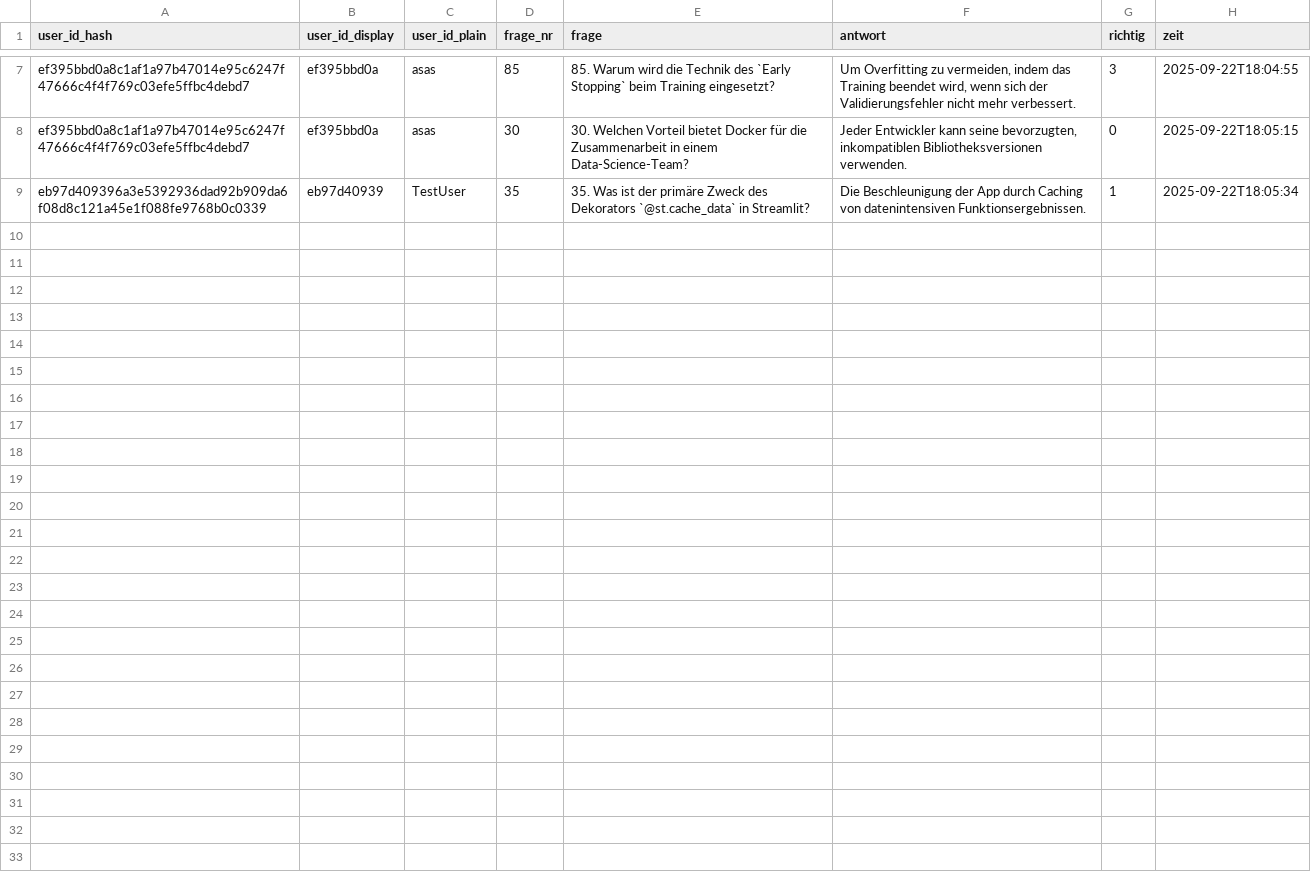
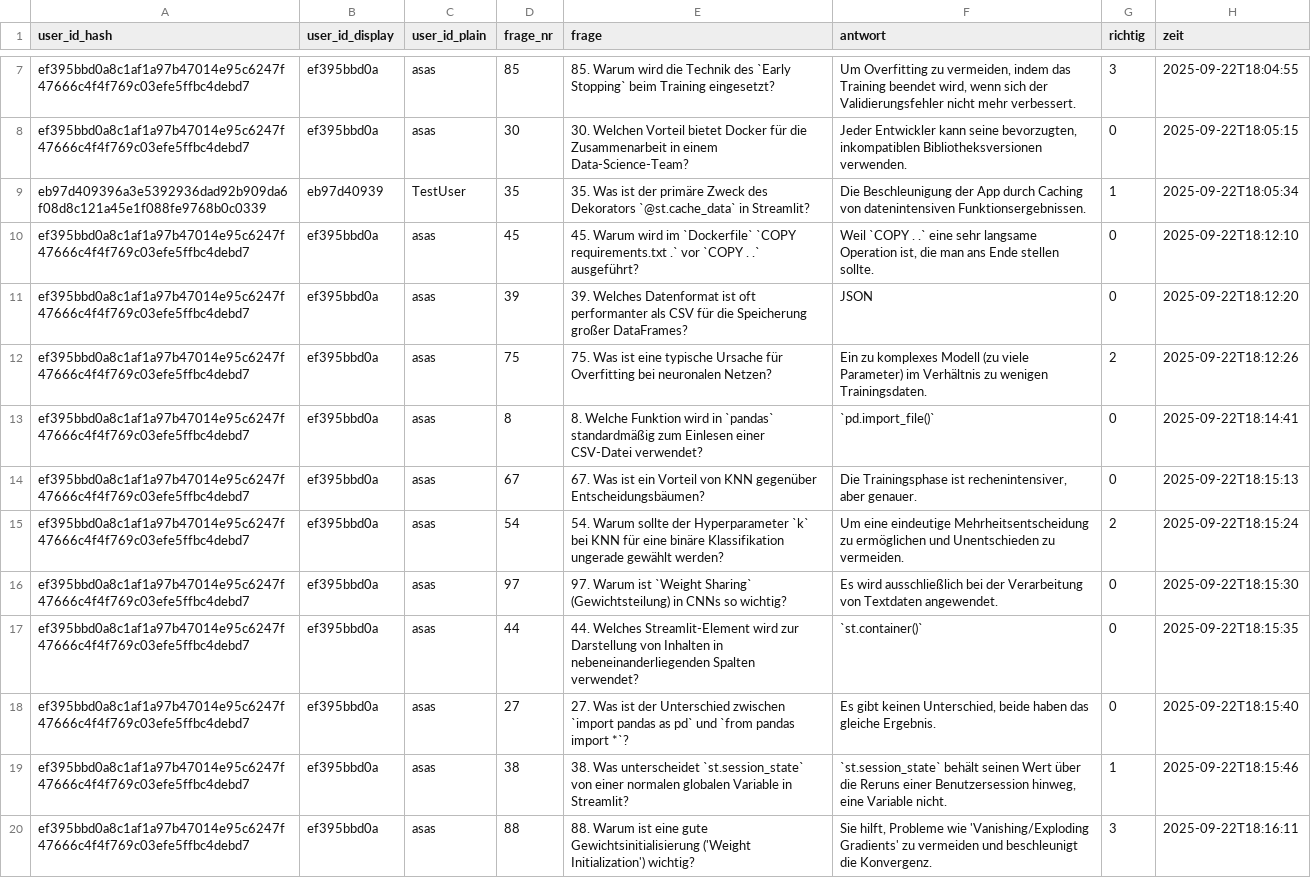
Before and after one commit to kqc-real/streamlit, a CSV file: mc_test_answers.csv, drawn as a sheet; only a part is shown, gaps mark what is left out; the diff names each change by its address in the sheet, - before the commit and + after, or states it on an @@ line.

```diff
--- a/mc_test_answers.csv
+++ b/mc_test_answers.csv
+row 10: ef395bbd0a8c1af1a97b47014e95c6247f47666c4f4f769c03efe5ffbc4debd7 | ef395bbd0a | asas | 45 | 45. Warum wird im `Dockerfile` `COPY requirements.txt .` vor `COPY . .` ausgeführt? | Weil `COPY . .` eine sehr langsame Operation ist, die man ans Ende stellen sollte. | 0 | 2025-09-22T18:12:10
+row 11: ef395bbd0a8c1af1a97b47014e95c6247f47666c4f4f769c03efe5ffbc4debd7 | ef395bbd0a | asas | 39 | 39. Welches Datenformat ist oft performanter als CSV für die Speicherung großer DataFrames? | JSON | 0 | 2025-09-22T18:12:20
+row 12: ef395bbd0a8c1af1a97b47014e95c6247f47666c4f4f769c03efe5ffbc4debd7 | ef395bbd0a | asas | 75 | 75. Was ist eine typische Ursache für Overfitting bei neuronalen Netzen? | Ein zu komplexes Modell (zu viele Parameter) im Verhältnis zu wenigen Trainingsdaten. | 2 | 2025-09-22T18:12:26
+row 13: ef395bbd0a8c1af1a97b47014e95c6247f47666c4f4f769c03efe5ffbc4debd7 | ef395bbd0a | asas | 8 | 8. Welche Funktion wird in `pandas` standardmäßig zum Einlesen einer CSV-Datei verwendet? | `pd.import_file()` | 0 | 2025-09-22T18:14:41
+row 14: ef395bbd0a8c1af1a97b47014e95c6247f47666c4f4f769c03efe5ffbc4debd7 | ef395bbd0a | asas | 67 | 67. Was ist ein Vorteil von KNN gegenüber Entscheidungsbäumen? | Die Trainingsphase ist rechenintensiver, aber genauer. | 0 | 2025-09-22T18:15:13
+row 15: ef395bbd0a8c1af1a97b47014e95c6247f47666c4f4f769c03efe5ffbc4debd7 | ef395bbd0a | asas | 54 | 54. Warum sollte der Hyperparameter `k` bei KNN für eine binäre Klassifikation ungerade gewählt werden? | Um eine eindeutige Mehrheitsentscheidung zu ermöglichen und Unentschieden zu vermeiden. | 2 | 2025-09-22T18:15:24
+row 16: ef395bbd0a8c1af1a97b47014e95c6247f47666c4f4f769c03efe5ffbc4debd7 | ef395bbd0a | asas | 97 | 97. Warum ist `Weight Sharing` (Gewichtsteilung) in CNNs so wichtig? | Es wird ausschließlich bei der Verarbeitung von Textdaten angewendet. | 0 | 2025-09-22T18:15:30
+row 17: ef395bbd0a8c1af1a97b47014e95c6247f47666c4f4f769c03efe5ffbc4debd7 | ef395bbd0a | asas | 44 | 44. Welches Streamlit-Element wird zur Darstellung von Inhalten in nebeneinanderliegenden Spalten verwendet? | `st.container()` | 0 | 2025-09-22T18:15:35
+row 18: ef395bbd0a8c1af1a97b47014e95c6247f47666c4f4f769c03efe5ffbc4debd7 | ef395bbd0a | asas | 27 | 27. Was ist der Unterschied zwischen `import pandas as pd` und `from pandas import *`? | Es gibt keinen Unterschied, beide haben das gleiche Ergebnis. | 0 | 2025-09-22T18:15:40
+row 19: ef395bbd0a8c1af1a97b47014e95c6247f47666c4f4f769c03efe5ffbc4debd7 | ef395bbd0a | asas | 38 | 38. Was unterscheidet `st.session_state` von einer normalen globalen Variable in Streamlit? | `st.session_state` behält seinen Wert über die Reruns einer Benutzersession hinweg, eine Variable nicht. | 1 | 2025-09-22T18:15:46
+row 20: ef395bbd0a8c1af1a97b47014e95c6247f47666c4f4f769c03efe5ffbc4debd7 | ef395bbd0a | asas | 88 | 88. Warum ist eine gute Gewichtsinitialisierung ('Weight Initialization') wichtig? | Sie hilft, Probleme wie 'Vanishing/Exploding Gradients' zu vermeiden und beschleunigt die Konvergenz. | 3 | 2025-09-22T18:16:11
```
Also changed, not shown: 1 other file.
